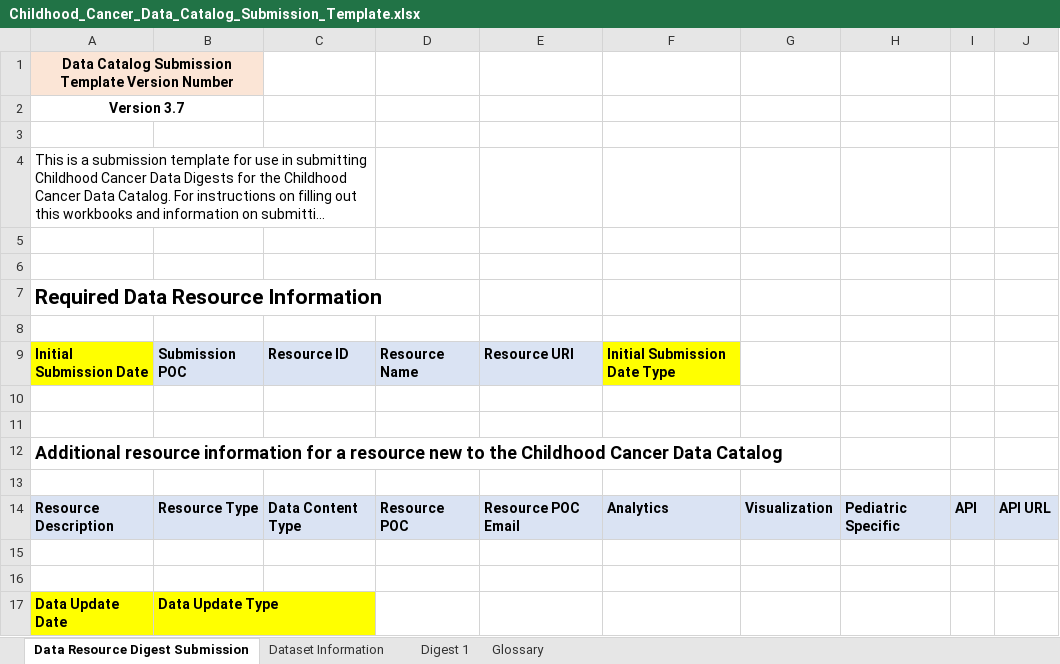
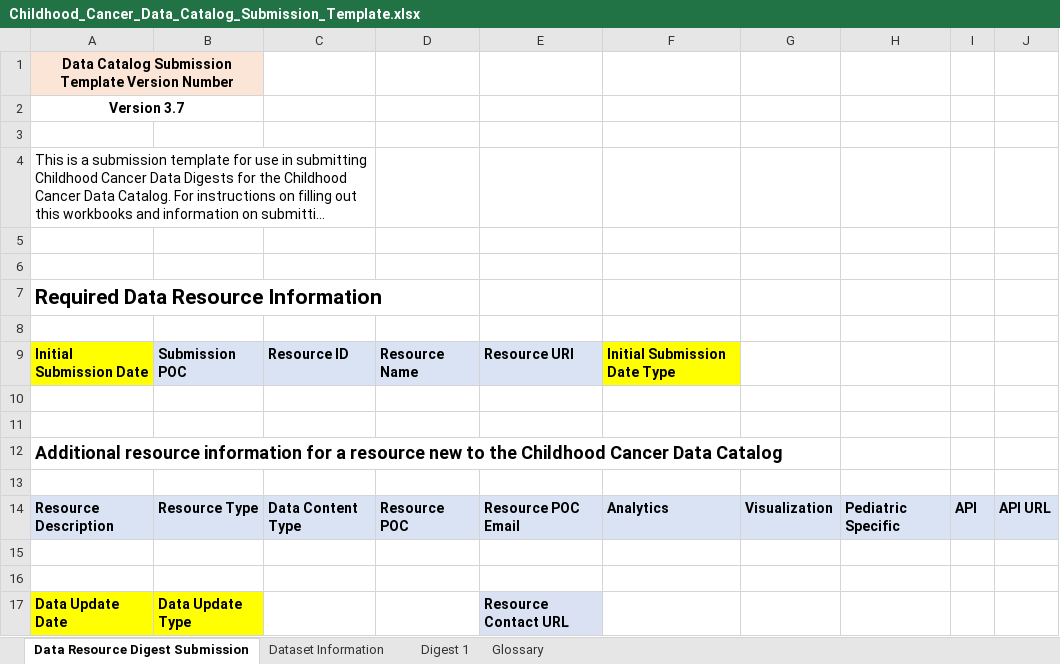
Before and after one commit to CBIIT/CCDC-WebPortal, an Excel workbook: public/Childhood_Cancer_Data_Catalog_Submission_Template.xlsx, sheet Data Resource Digest Submission, drawn as a sheet; long unchanged cells end in …; values as stored, in another font and other column widths than the file's, no borders; the diff names each change by its address in the sheet, - before the commit and + after, or states it on an @@ line.

Commit message:
PODCAT-1679: Download submission template does't updated with the new field

```diff
--- a/public/Childhood_Cancer_Data_Catalog_Submission_Template.xlsx (sheet Data Resource Digest Submission)
+++ b/public/Childhood_Cancer_Data_Catalog_Submission_Template.xlsx (sheet Data Resource Digest Submission)
-E17: (empty)
+E17: Resource Contact URL
-E17 fill: none
+E17 fill: #D9E1F2
```
